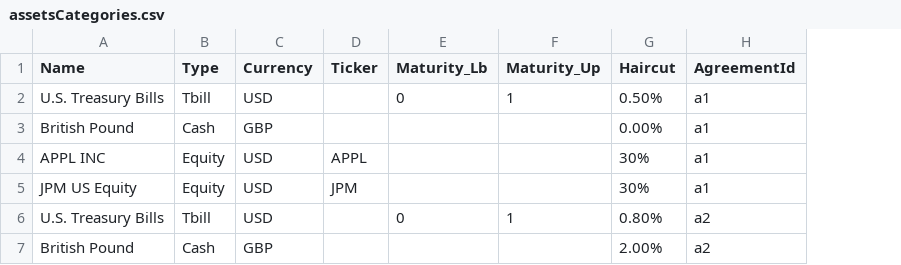
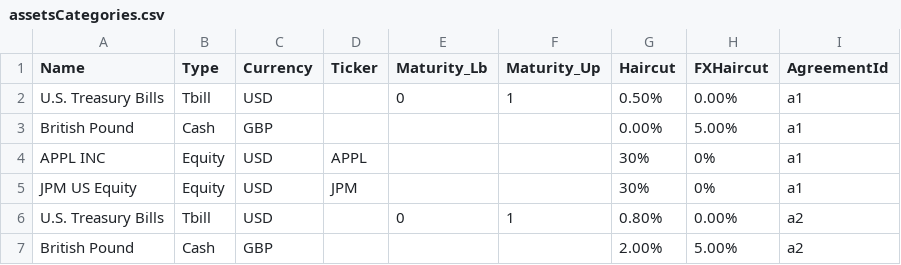
Before and after one commit to AcuoFS/acuo-data, a CSV file: CSV2/assetsCategories.csv, drawn as a sheet; the diff names each change by its address in the sheet, - before the commit and + after, or states it on an @@ line.

Commit message:
Add files via upload

```diff
--- a/CSV2/assetsCategories.csv
+++ b/CSV2/assetsCategories.csv
+column H (FXHaircut), rows 2-7: 0.00% | 5.00% | 0% | 0% | 0.00% | 5.00%
```
